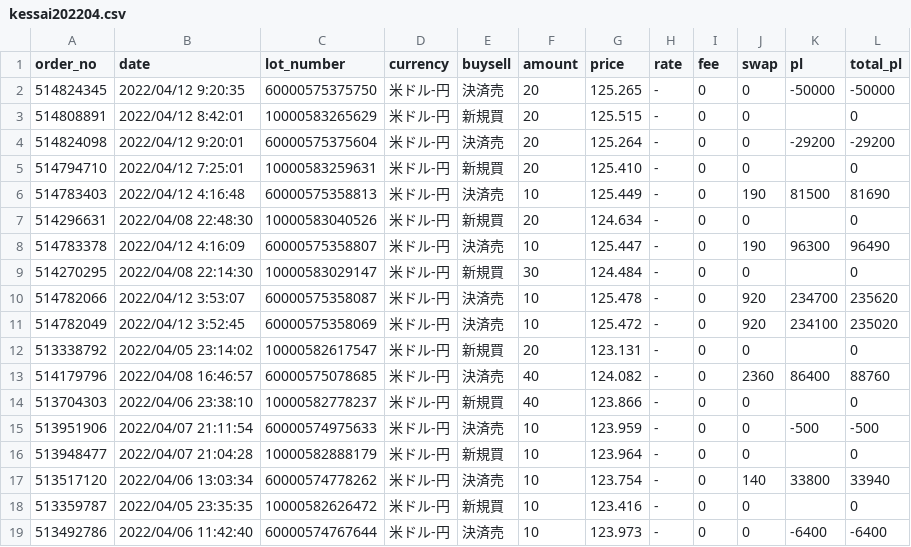
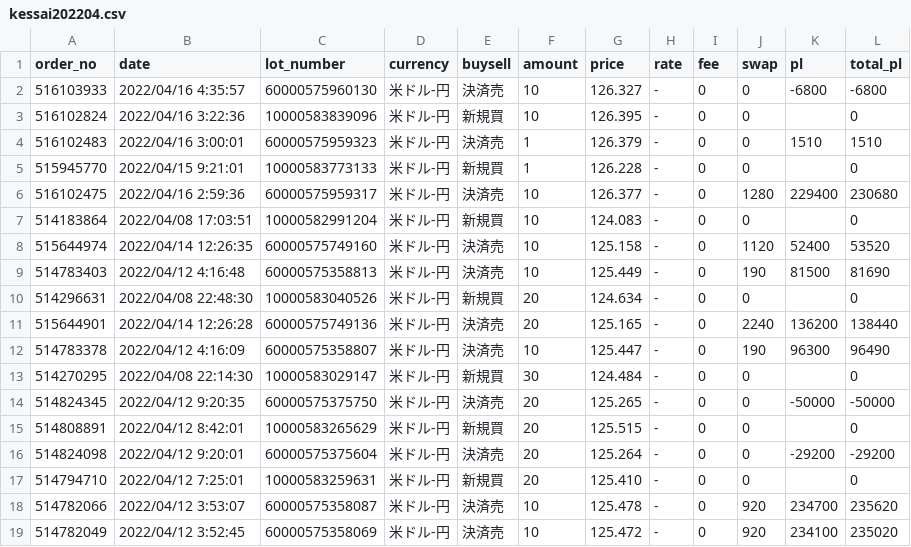
Before and after one commit to Eigo-Mt-Fuji/fx-report, a CSV file: src/data/fx_transactions/kessai202204.csv, drawn as a sheet; only a part is shown; the shorter side is filled out with more unchanged rows.

Commit message:
Update src/data/fx_transactions 2022-04-16 07:26:01

```diff
--- a/src/data/fx_transactions/kessai202204.csv
+++ b/src/data/fx_transactions/kessai202204.csv
@@ -1,2 +1,14 @@
 order_no,date,lot_number,currency,buysell,amount,price,rate,fee,swap,pl,total_pl
+516103933,2022/04/16 4:35:57,60000575960130,米ドル-円,決済売,10,126.327,-,0,0,-6800,-6800
+516102824,2022/04/16 3:22:36,10000583839096,米ドル-円,新規買,10,126.395,-,0,0,,0
+516102483,2022/04/16 3:00:01,60000575959323,米ドル-円,決済売,1,126.379,-,0,0,1510,1510
+515945770,2022/04/15 9:21:01,10000583773133,米ドル-円,新規買,1,126.228,-,0,0,,0
+516102475,2022/04/16 2:59:36,60000575959317,米ドル-円,決済売,10,126.377,-,0,1280,229400,230680
+514183864,2022/04/08 17:03:51,10000582991204,米ドル-円,新規買,10,124.083,-,0,0,,0
+515644974,2022/04/14 12:26:35,60000575749160,米ドル-円,決済売,10,125.158,-,0,1120,52400,53520
+514783403,2022/04/12 4:16:48,60000575358813,米ドル-円,決済売,10,125.449,-,0,190,81500,81690
+514296631,2022/04/08 22:48:30,10000583040526,米ドル-円,新規買,20,124.634,-,0,0,,0
+515644901,2022/04/14 12:26:28,60000575749136,米ドル-円,決済売,20,125.165,-,0,2240,136200,138440
+514783378,2022/04/12 4:16:09,60000575358807,米ドル-円,決済売,10,125.447,-,0,190,96300,96490
+514270295,2022/04/08 22:14:30,10000583029147,米ドル-円,新規買,30,124.484,-,0,0,,0
 514824345,2022/04/12 9:20:35,60000575375750,米ドル-円,決済売,20,125.265,-,0,0,-50000,-50000
@@ -5,6 +17,2 @@ order_no,date,lot_number,currency,buysell,amount,price,rate,fee,swap,pl,total_pl
 514794710,2022/04/12 7:25:01,10000583259631,米ドル-円,新規買,20,125.410,-,0,0,,0
-514783403,2022/04/12 4:16:48,60000575358813,米ドル-円,決済売,10,125.449,-,0,190,81500,81690
-514296631,2022/04/08 22:48:30,10000583040526,米ドル-円,新規買,20,124.634,-,0,0,,0
-514783378,2022/04/12 4:16:09,60000575358807,米ドル-円,決済売,10,125.447,-,0,190,96300,96490
-514270295,2022/04/08 22:14:30,10000583029147,米ドル-円,新規買,30,124.484,-,0,0,,0
 514782066,2022/04/12 3:53:07,60000575358087,米ドル-円,決済売,10,125.478,-,0,920,234700,235620
```
Also changed, not shown: 5 other files.
